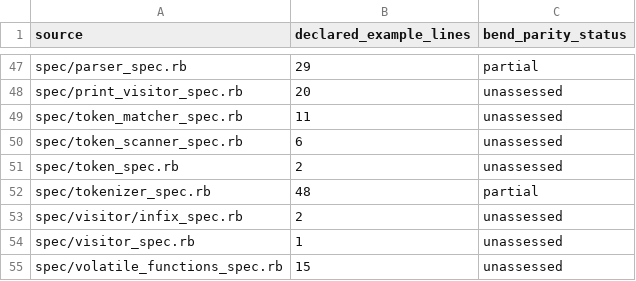
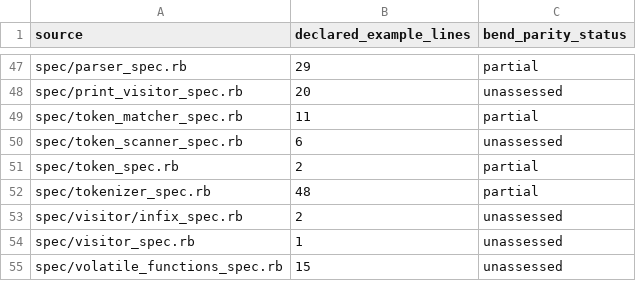
Before and after one commit to Spaceghost/formula.bend, a TSV file: compat/upstream-inventory.tsv, drawn as a sheet; only a part is shown, gaps mark what is left out.

```diff
--- a/compat/upstream-inventory.tsv
+++ b/compat/upstream-inventory.tsv
@@ -48,5 +48,5 @@ spec/parser_spec.rb	29	partial
 spec/print_visitor_spec.rb	20	unassessed
-spec/token_matcher_spec.rb	11	unassessed
+spec/token_matcher_spec.rb	11	partial
 spec/token_scanner_spec.rb	6	unassessed
-spec/token_spec.rb	2	unassessed
+spec/token_spec.rb	2	partial
 spec/tokenizer_spec.rb	48	partial
```
Also changed, not shown: 6 other files.
